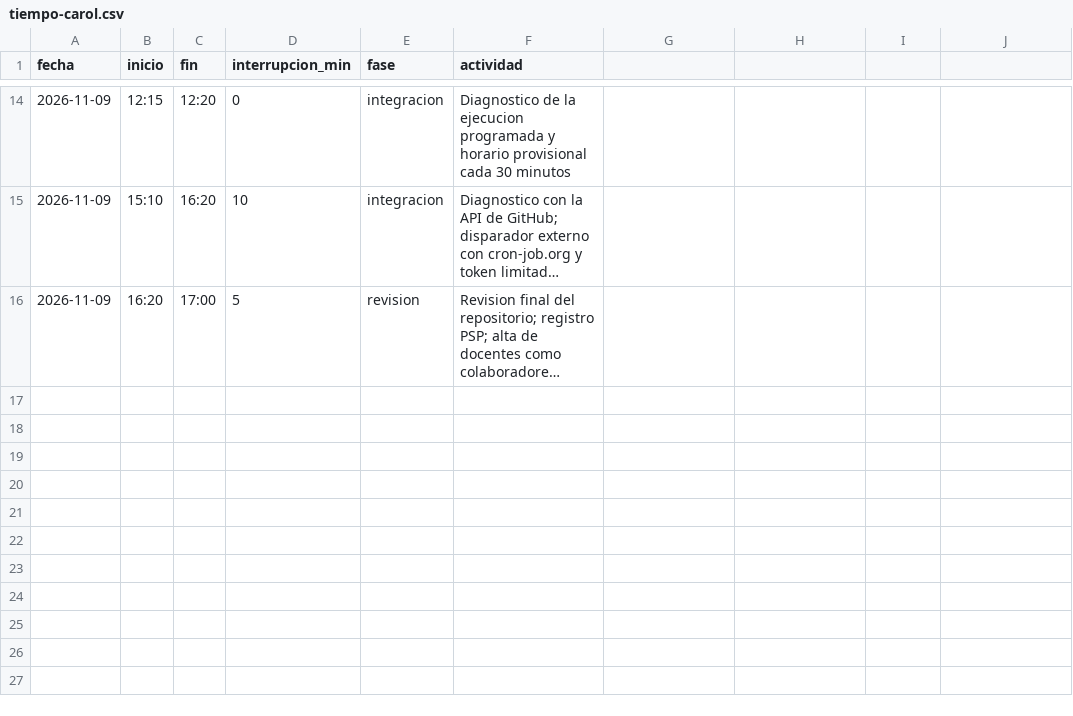
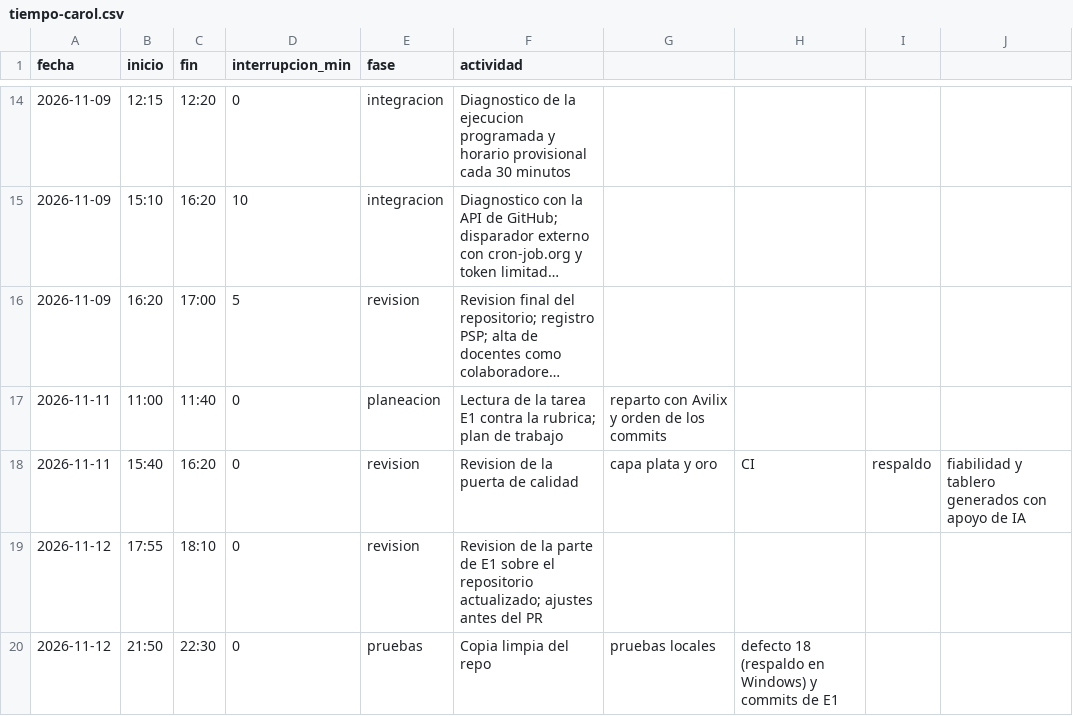
Before and after one commit to carolivettte/tdl-antojo-colima, a CSV file: calidad/tiempo-carol.csv, drawn as a sheet; only a part is shown, gaps mark what is left out; long unchanged cells end in …; the diff names each change by its address in the sheet, - before the commit and + after, or states it on an @@ line.

```diff
--- a/calidad/tiempo-carol.csv
+++ b/calidad/tiempo-carol.csv
+row 17: 2026-11-11 | 11:00 | 11:40 | 0 | planeacion | Lectura de la tarea E1 contra la rubrica; plan de trabajo | reparto con Avilix y orden de los commits
+row 18: 2026-11-11 | 15:40 | 16:20 | 0 | revision | Revision de la puerta de calidad | capa plata y oro | CI | respaldo | fiabilidad y tablero generados con apoyo de IA
+row 19: 2026-11-12 | 17:55 | 18:10 | 0 | revision | Revision de la parte de E1 sobre el repositorio actualizado; ajustes antes del PR
+row 20: 2026-11-12 | 21:50 | 22:30 | 0 | pruebas | Copia limpia del repo | pruebas locales | defecto 18 (respaldo en Windows) y commits de E1
```
Also changed, not shown: 2 other files.
